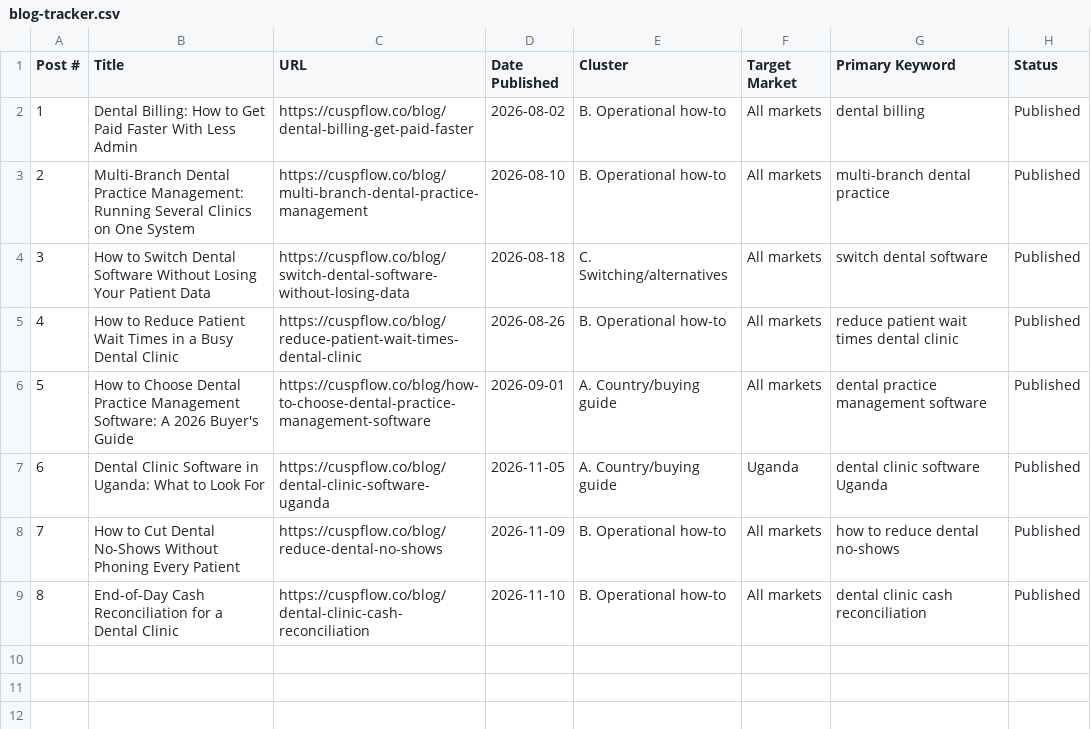
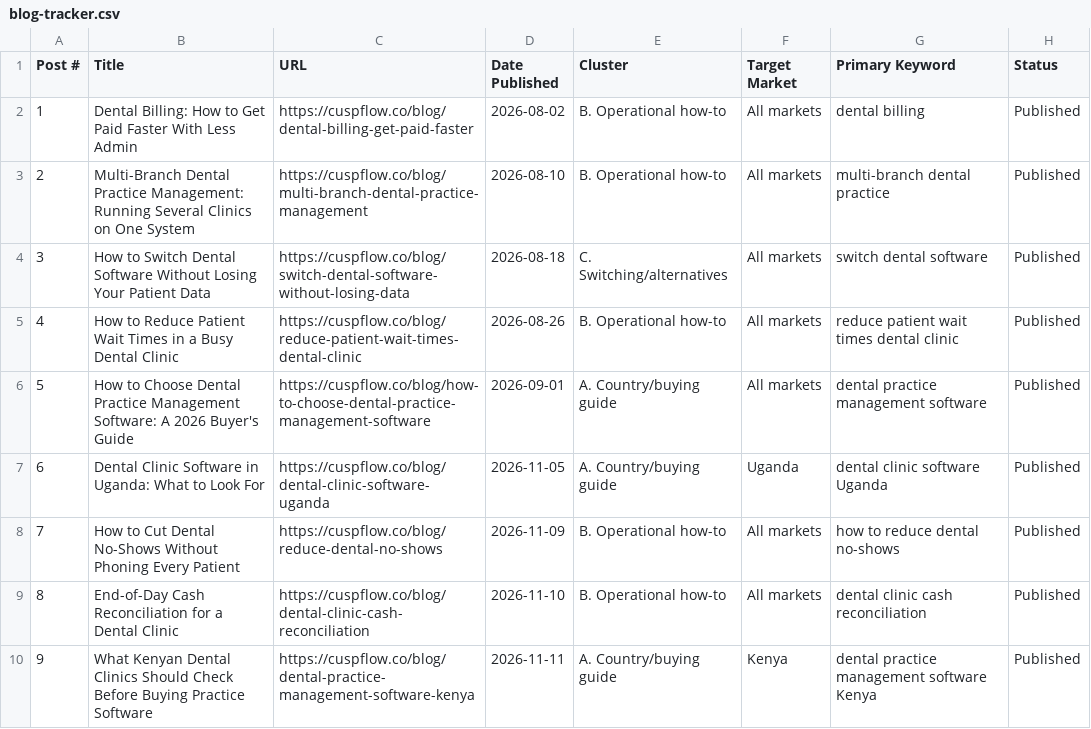
Before and after one commit to MikeRyanKS/cuspflow-web, a CSV file: public/blog-tracker.csv, drawn as a sheet; the diff names each change by its address in the sheet, - before the commit and + after, or states it on an @@ line.

```diff
--- a/public/blog-tracker.csv
+++ b/public/blog-tracker.csv
+row 10: 9 | What Kenyan Dental Clinics Should Check Before Buying Practice Software | https://cuspflow.co/blog/dental-practice-management-software-kenya | 2026-11-11 | A. Country/buying guide | Kenya | dental practice management software Kenya | Published
```
Also changed, not shown: 2 other files.
